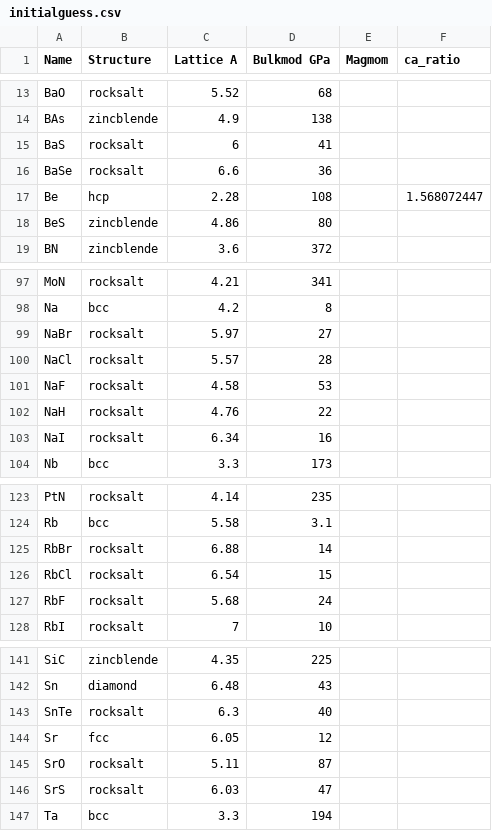
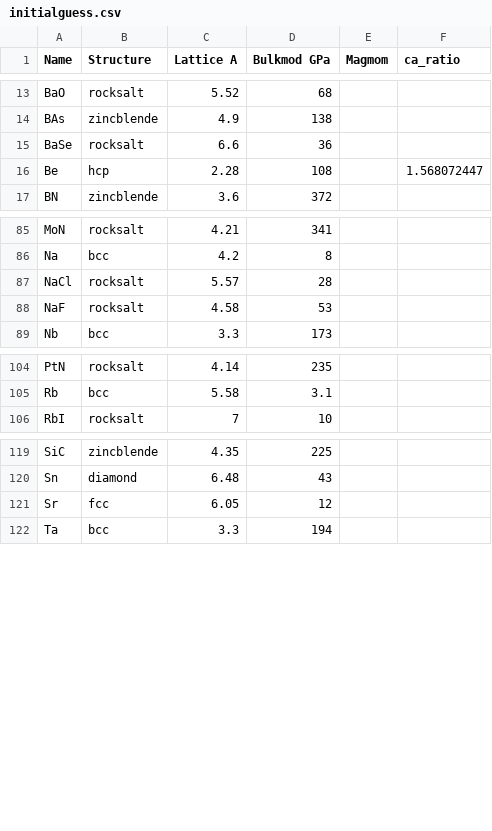
Before and after one commit to kris-brown/functionals, a CSV file: data/initialguess.csv, drawn as a sheet; only a part is shown, gaps mark what is left out; the diff covers the shown part only; the diff names each change by its address in the sheet, - before the commit and + after, or states it on an @@ line.

```diff
--- a/data/initialguess.csv
+++ b/data/initialguess.csv
-row 15: BaS | rocksalt | 6 | 41
-row 18: BeS | zincblende | 4.86 | 80
-row 99: NaBr | rocksalt | 5.97 | 27
-row 102: NaH | rocksalt | 4.76 | 22
-row 103: NaI | rocksalt | 6.34 | 16
-row 125: RbBr | rocksalt | 6.88 | 14
-row 126: RbCl | rocksalt | 6.54 | 15
-row 127: RbF | rocksalt | 5.68 | 24
-row 143: SnTe | rocksalt | 6.3 | 40
-row 145: SrO | rocksalt | 5.11 | 87
-row 146: SrS | rocksalt | 6.03 | 47
```
Also changed, not shown: 16 removed rows elsewhere in this file, data/expt.csv, 46 other files.
